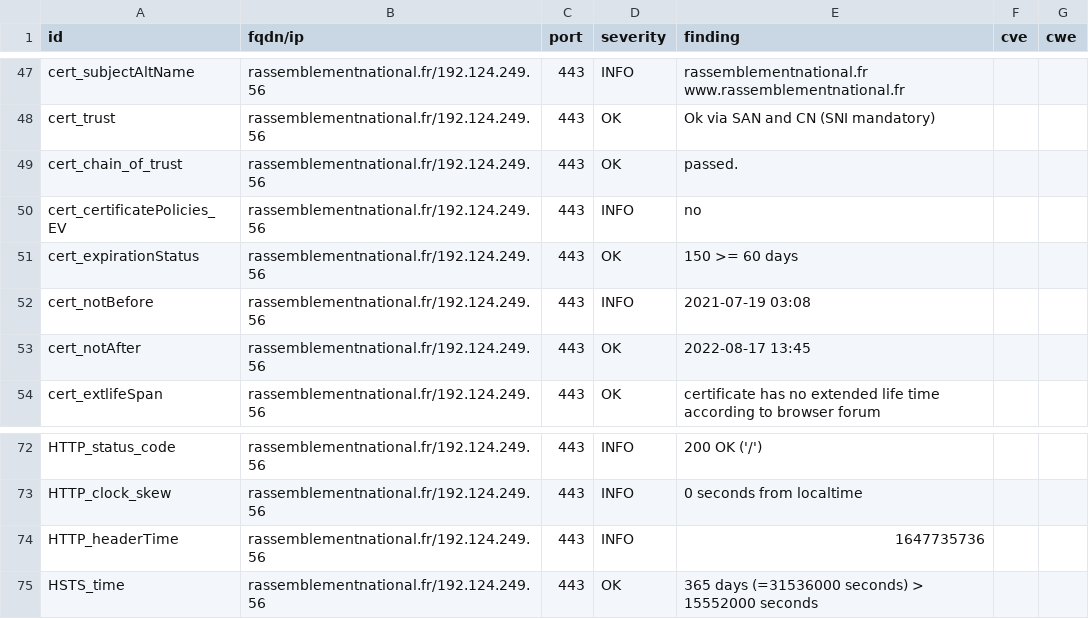
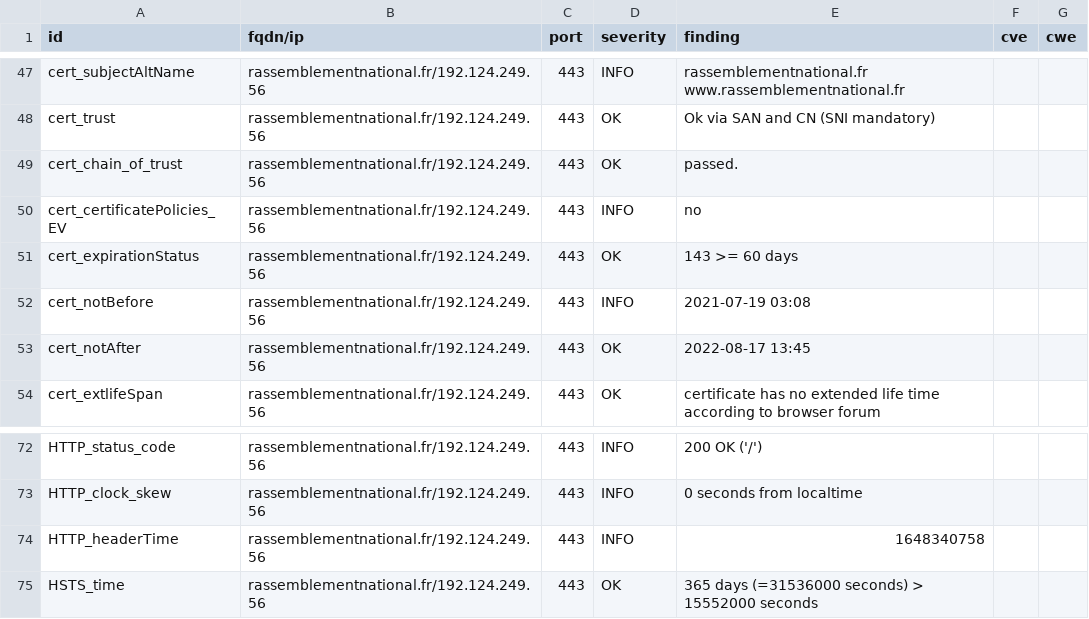
Before and after one commit to revolunet/candidats-2022, a CSV file: results/aHR0cHM6Ly9yYXNzZW1ibGVtZW50bmF0aW9uYWwuZnI=/testssl.csv, drawn as a sheet; only a part is shown, gaps mark what is left out.

```diff
--- a/results/aHR0cHM6Ly9yYXNzZW1ibGVtZW50bmF0aW9uYWwuZnI=/testssl.csv
+++ b/results/aHR0cHM6Ly9yYXNzZW1ibGVtZW50bmF0aW9uYWwuZnI=/testssl.csv
@@ -50,3 +50,3 @@
 "cert_certificatePolicies_EV","rassemblementnational.fr/192.124.249.56","443","INFO","no","",""
-"cert_expirationStatus","rassemblementnational.fr/192.124.249.56","443","OK","150 >= 60 days","",""
+"cert_expirationStatus","rassemblementnational.fr/192.124.249.56","443","OK","143 >= 60 days","",""
 "cert_notBefore","rassemblementnational.fr/192.124.249.56","443","INFO","2021-07-19 03:08","",""
@@ -73,3 +73,3 @@
 "HTTP_clock_skew","rassemblementnational.fr/192.124.249.56","443","INFO","0 seconds from localtime","",""
-"HTTP_headerTime","rassemblementnational.fr/192.124.249.56","443","INFO","1647735736","",""
+"HTTP_headerTime","rassemblementnational.fr/192.124.249.56","443","INFO","1648340758","",""
 "HSTS_time","rassemblementnational.fr/192.124.249.56","443","OK","365 days (=31536000 seconds) > 15552000 seconds","",""
```
Also changed, not shown: 8 other files.
